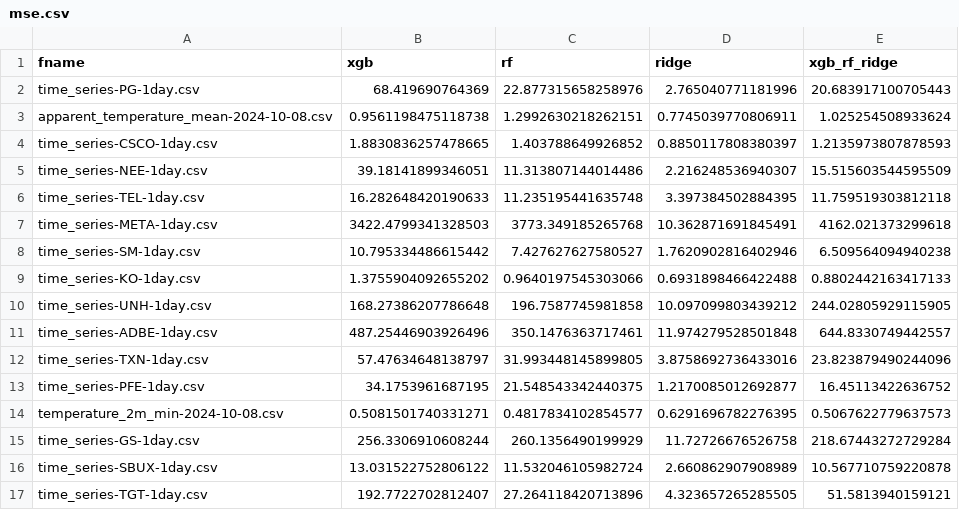
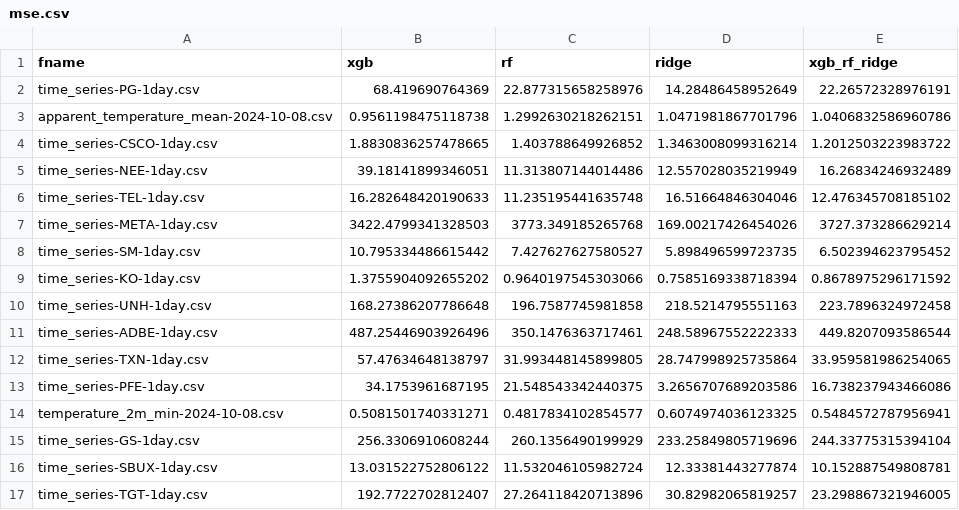
Before and after one commit to jzaragosa06/ts-hybrid-forecasting-model, a CSV file: evaluations/xgb_rf_ridge/mse.csv, drawn as a sheet; only a part is shown; the diff covers the shown part only.

```diff
--- a/evaluations/xgb_rf_ridge/mse.csv
+++ b/evaluations/xgb_rf_ridge/mse.csv
@@ -1,17 +1,17 @@
 fname,xgb,rf,ridge,xgb_rf_ridge
-time_series-PG-1day.csv,68.419690764369,22.877315658258976,2.765040771181996,20.683917100705443
-apparent_temperature_mean-2024-10-08.csv,0.9561198475118738,1.2992630218262151,0.7745039770806911,1.025254508933624
-time_series-CSCO-1day.csv,1.8830836257478665,1.403788649926852,0.8850117808380397,1.2135973807878593
-time_series-NEE-1day.csv,39.18141899346051,11.313807144014486,2.216248536940307,15.515603544595509
-time_series-TEL-1day.csv,16.282648420190633,11.235195441635748,3.397384502884395,11.759519303812118
-time_series-META-1day.csv,3422.4799341328503,3773.349185265768,10.362871691845491,4162.021373299618
-time_series-SM-1day.csv,10.795334486615442,7.427627627580527,1.7620902816402946,6.509564094940238
-time_series-KO-1day.csv,1.3755904092655202,0.9640197545303066,0.6931898466422488,0.8802442163417133
-time_series-UNH-1day.csv,168.27386207786648,196.7587745981858,10.097099803439212,244.02805929115905
-time_series-ADBE-1day.csv,487.25446903926496,350.1476363717461,11.974279528501848,644.8330749442557
-time_series-TXN-1day.csv,57.47634648138797,31.993448145899805,3.8758692736433016,23.823879490244096
-time_series-PFE-1day.csv,34.1753961687195,21.548543342440375,1.2170085012692877,16.45113422636752
-temperature_2m_min-2024-10-08.csv,0.5081501740331271,0.4817834102854577,0.6291696782276395,0.5067622779637573
-time_series-GS-1day.csv,256.3306910608244,260.1356490199929,11.72726676526758,218.67443272729284
-time_series-SBUX-1day.csv,13.031522752806122,11.532046105982724,2.660862907908989,10.567710759220878
-time_series-TGT-1day.csv,192.7722702812407,27.264118420713896,4.323657265285505,51.5813940159121
+time_series-PG-1day.csv,68.419690764369,22.877315658258976,14.28486458952649,22.26572328976191
+apparent_temperature_mean-2024-10-08.csv,0.9561198475118738,1.2992630218262151,1.0471981867701796,1.0406832586960786
+time_series-CSCO-1day.csv,1.8830836257478665,1.403788649926852,1.3463008099316214,1.2012503223983722
+time_series-NEE-1day.csv,39.18141899346051,11.313807144014486,12.557028035219949,16.26834246932489
+time_series-TEL-1day.csv,16.282648420190633,11.235195441635748,16.51664846304046,12.476345708185102
+time_series-META-1day.csv,3422.4799341328503,3773.349185265768,169.00217426454026,3727.373286629214
+time_series-SM-1day.csv,10.795334486615442,7.427627627580527,5.898496599723735,6.502394623795452
+time_series-KO-1day.csv,1.3755904092655202,0.9640197545303066,0.7585169338718394,0.8678975296171592
+time_series-UNH-1day.csv,168.27386207786648,196.7587745981858,218.5214795551163,223.7896324972458
+time_series-ADBE-1day.csv,487.25446903926496,350.1476363717461,248.58967552222333,449.8207093586544
+time_series-TXN-1day.csv,57.47634648138797,31.993448145899805,28.747998925735864,33.959581986254065
+time_series-PFE-1day.csv,34.1753961687195,21.548543342440375,3.2656707689203586,16.738237943466086
+temperature_2m_min-2024-10-08.csv,0.5081501740331271,0.4817834102854577,0.6074974036123325,0.5484572787956941
+time_series-GS-1day.csv,256.3306910608244,260.1356490199929,233.25849805719696,244.33775315394104
+time_series-SBUX-1day.csv,13.031522752806122,11.532046105982724,12.33381443277874,10.152887549808781
+time_series-TGT-1day.csv,192.7722702812407,27.264118420713896,30.82982065819257,23.298867321946005
```
Also changed, not shown: 68 edited cells elsewhere in this file, evaluations/xgb_rf_ridge/mae.csv, evaluations/xgb_rf_ridge/mape.csv, 2 other files.
